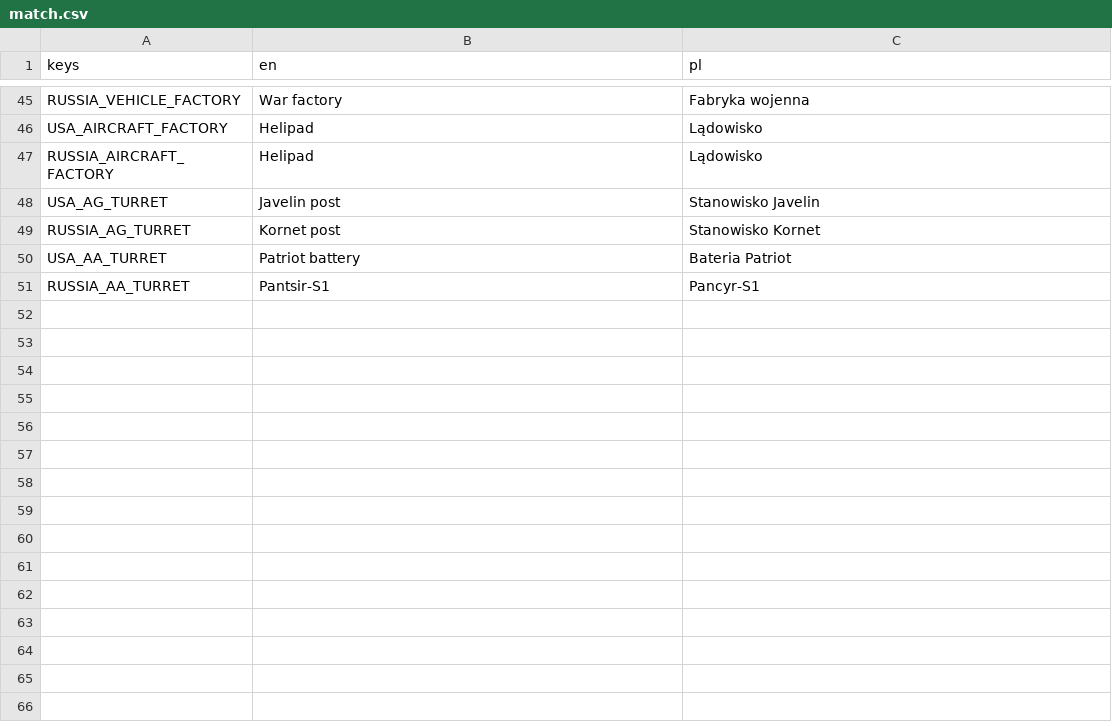
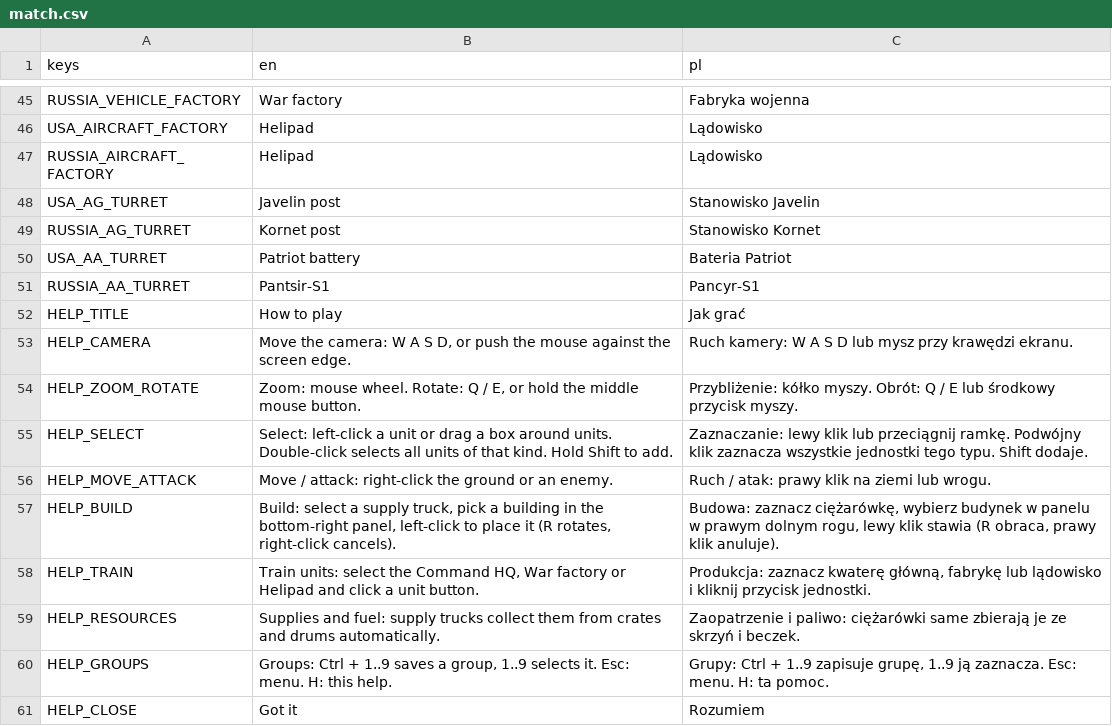
Before and after one commit to amirsamir2220-hue/godot-open-rts, a CSV file: assets/translations/match.csv, drawn as a sheet; only a part is shown, gaps mark what is left out; the diff names each change by its address in the sheet, - before the commit and + after, or states it on an @@ line.

```diff
--- a/assets/translations/match.csv
+++ b/assets/translations/match.csv
+row 52: HELP_TITLE | How to play | Jak grać
+row 53: HELP_CAMERA | Move the camera: W A S D, or push the mouse against the screen edge. | Ruch kamery: W A S D lub mysz przy krawędzi ekranu.
+row 54: HELP_ZOOM_ROTATE | Zoom: mouse wheel. Rotate: Q / E, or hold the middle mouse button. | Przybliżenie: kółko myszy. Obrót: Q / E lub środkowy przycisk myszy.
+row 55: HELP_SELECT | Select: left-click a unit or drag a box around units. Double-click selects all units of that kind. Hold Shift to add. | Zaznaczanie: lewy klik lub przeciągnij ramkę. Podwójny klik zaznacza wszystkie jednostki tego typu. Shift dodaje.
+row 56: HELP_MOVE_ATTACK | Move / attack: right-click the ground or an enemy. | Ruch / atak: prawy klik na ziemi lub wrogu.
+row 57: HELP_BUILD | Build: select a supply truck, pick a building in the bottom-right panel, left-click to place it (R rotates, right-click cancels). | Budowa: zaznacz ciężarówkę, wybierz budynek w panelu w prawym dolnym rogu, lewy klik stawia (R obraca, prawy klik anuluje).
+row 58: HELP_TRAIN | Train units: select the Command HQ, War factory or Helipad and click a unit button. | Produkcja: zaznacz kwaterę główną, fabrykę lub lądowisko i kliknij przycisk jednostki.
+row 59: HELP_RESOURCES | Supplies and fuel: supply trucks collect them from crates and drums automatically. | Zaopatrzenie i paliwo: ciężarówki same zbierają je ze skrzyń i beczek.
+row 60: HELP_GROUPS | Groups: Ctrl + 1..9 saves a group, 1..9 selects it. Esc: menu. H: this help. | Grupy: Ctrl + 1..9 zapisuje grupę, 1..9 ją zaznacza. Esc: menu. H: ta pomoc.
+row 61: HELP_CLOSE | Got it | Rozumiem
```
Also changed, not shown: assets/translations/main_menu.csv, 15 other files.
